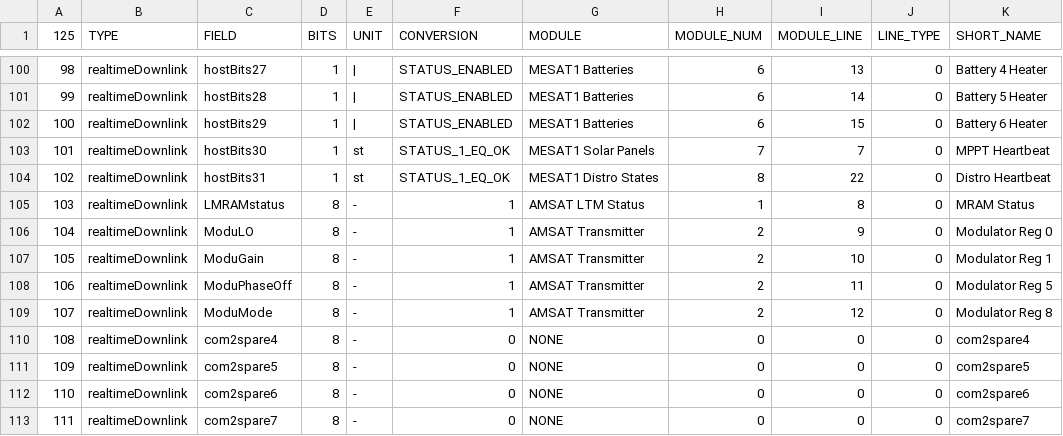
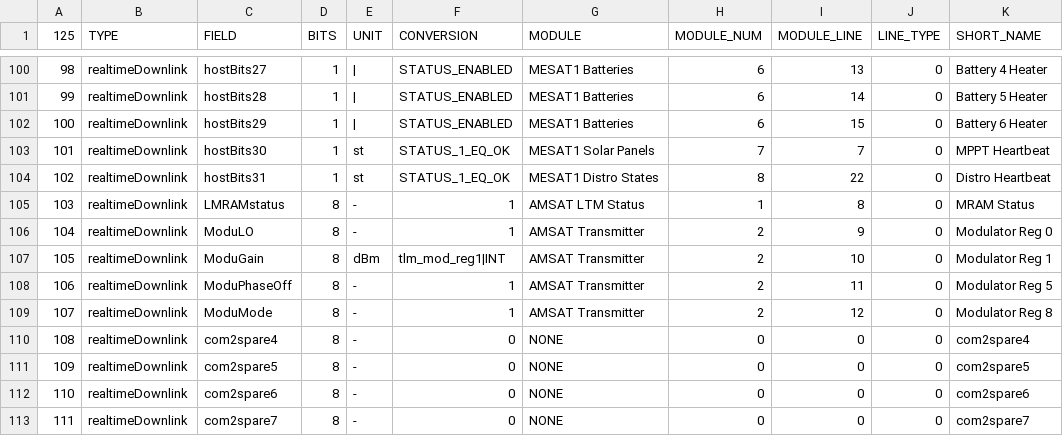
Before and after one commit to ac2cz/FoxTelem, a CSV file: spacecraft/MESAT1_rttelemetry.csv, drawn as a sheet; only a part is shown, gaps mark what is left out; the diff names each change by its address in the sheet, - before the commit and + after, or states it on an @@ line.

```diff
--- a/spacecraft/MESAT1_rttelemetry.csv
+++ b/spacecraft/MESAT1_rttelemetry.csv
-E107 (UNIT): -
+E107 (UNIT): dBm
-F107 (CONVERSION): 1
+F107 (CONVERSION): tlm_mod_reg1|INT
```
Also changed, not shown: spacecraft/MESAT1_conversion_curves.csv, spacecraft/MESAT1_wodtelemetry.csv.
